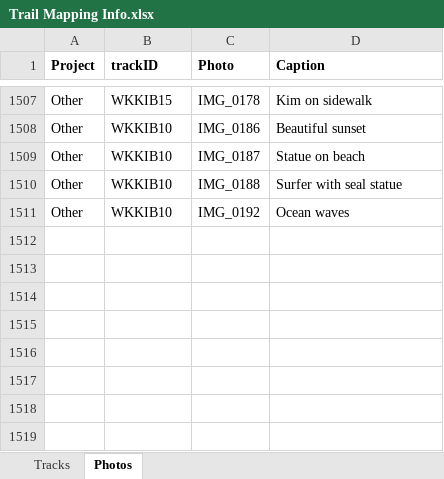
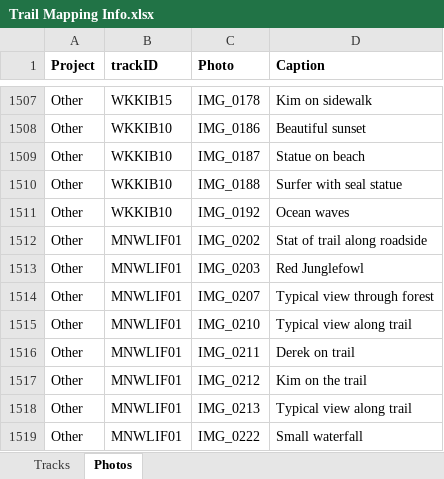
Before and after one commit to droglenc/MAPPING, an Excel workbook: Data/Trail Mapping Info.xlsx, sheet Photos, drawn as a sheet; only a part is shown, gaps mark what is left out; values as stored, in another font and other column widths than the file's, no borders; the diff names each change by its address in the sheet, - before the commit and + after, or states it on an @@ line.

```diff
--- a/Data/Trail Mapping Info.xlsx (sheet Photos)
+++ b/Data/Trail Mapping Info.xlsx (sheet Photos)
+row 1512: Other | MNWLIF01 | IMG_0202 | Stat of trail along roadside
+row 1513: Other | MNWLIF01 | IMG_0203 | Red Junglefowl
+row 1514: Other | MNWLIF01 | IMG_0207 | Typical view through forest
+row 1515: Other | MNWLIF01 | IMG_0210 | Typical view along trail
+row 1516: Other | MNWLIF01 | IMG_0211 | Derek on trail
+row 1517: Other | MNWLIF01 | IMG_0212 | Kim on the trail
+row 1518: Other | MNWLIF01 | IMG_0213 | Typical view along trail
+row 1519: Other | MNWLIF01 | IMG_0222 | Small waterfall
```
Also changed, not shown: 14 other files.
